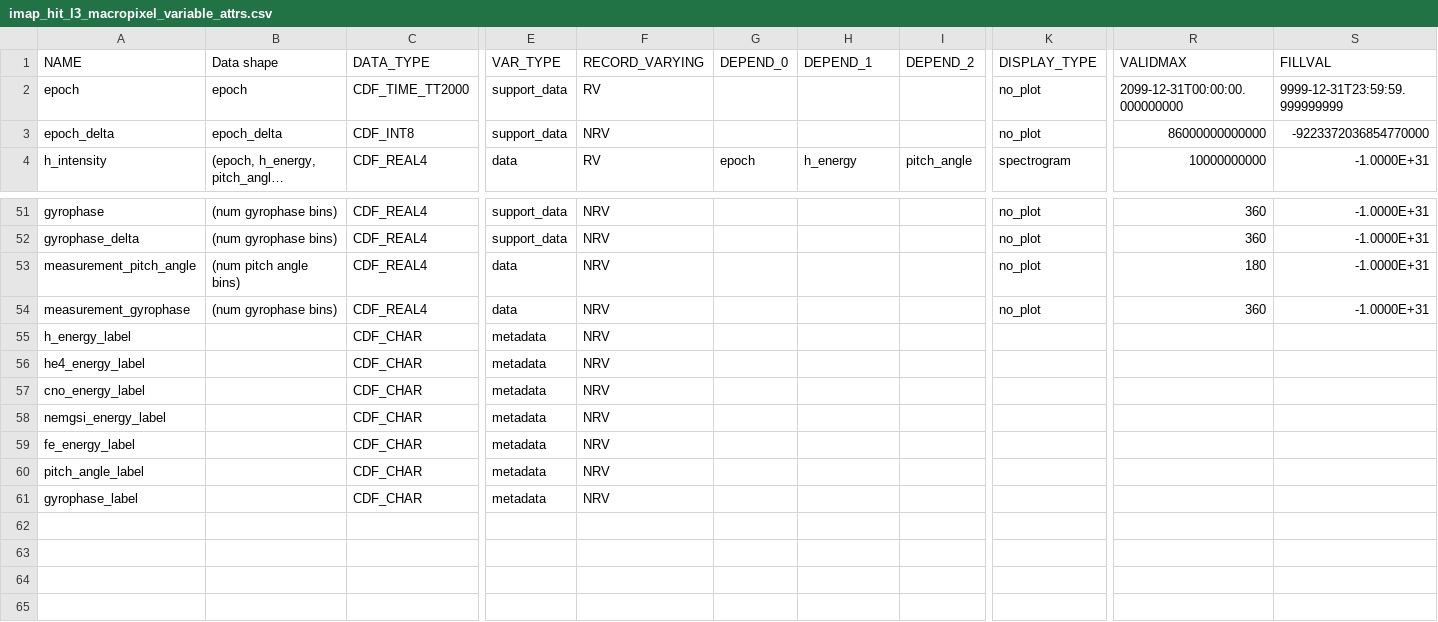
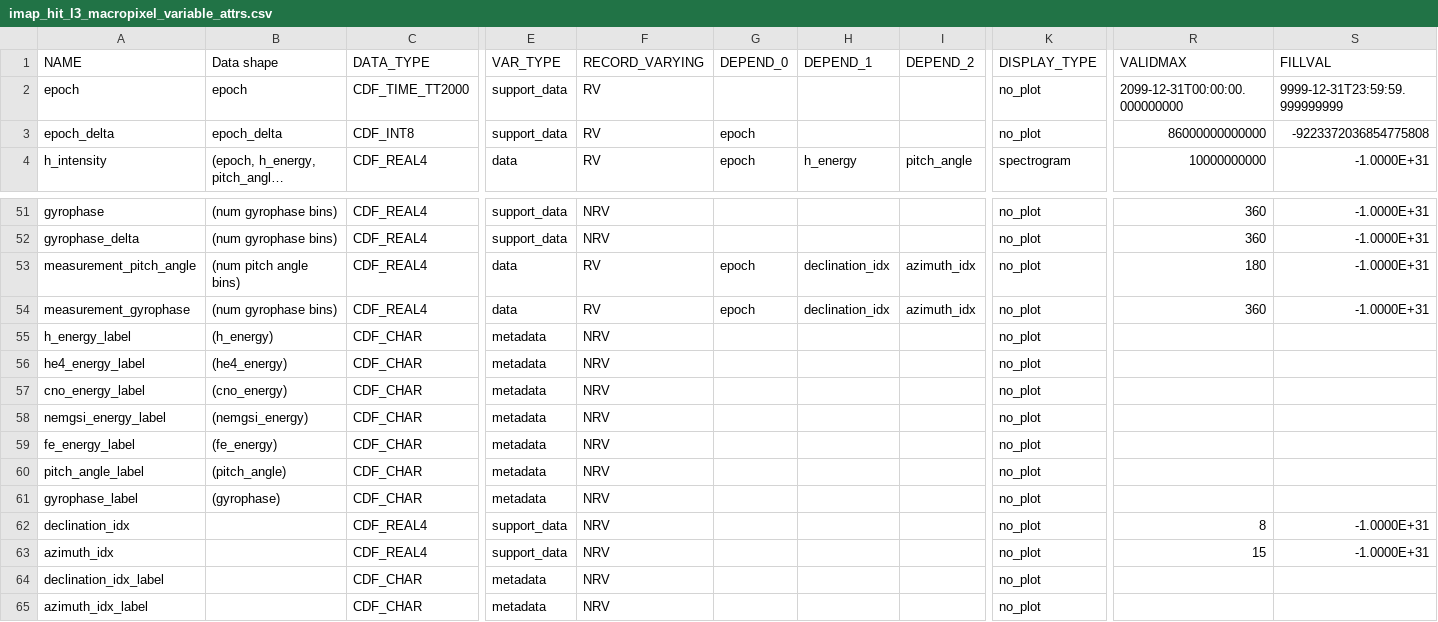
Before and after one commit to IMAP-Science-Operations-Center/imap_L3_processing, a CSV file: imap_l3_processing/cdf/data_product_definition_csv/imap_hit_l3_macropixel_variable_attrs.csv, drawn as a sheet; only a part is shown, gaps mark what is left out; long unchanged cells end in …; rows hold the shown columns only; the diff names each change by its address in the sheet, - before the commit and + after, or states it on an @@ line.

Commit message:
Harrison 2534 - PSCH/MDEB - HIT: Make macropixel output almost ISTP compliant

```diff
--- a/imap_l3_processing/cdf/data_product_definition_csv/imap_hit_l3_macropixel_variable_attrs.csv
+++ b/imap_l3_processing/cdf/data_product_definition_csv/imap_hit_l3_macropixel_variable_attrs.csv
-F3 (RECORD_VARYING): NRV
+F3 (RECORD_VARYING): RV
-G3 (DEPEND_0): (empty)
+G3 (DEPEND_0): epoch
-S3 (FILLVAL): -9223372036854770000
+S3 (FILLVAL): -9223372036854775808
-F53:F54 (RECORD_VARYING): NRV
+F53:F54 (RECORD_VARYING): RV
-G53:G54 (DEPEND_0): (empty)
+G53:G54 (DEPEND_0): epoch
-H53:H54 (DEPEND_1): (empty)
+H53:H54 (DEPEND_1): declination_idx
-I53:I54 (DEPEND_2): (empty)
+I53:I54 (DEPEND_2): azimuth_idx
-B55 (Data shape): (empty)
+B55 (Data shape): (h_energy)
-K55:K61 (DISPLAY_TYPE): (empty)
+K55:K61 (DISPLAY_TYPE): no_plot
-B56 (Data shape): (empty)
+B56 (Data shape): (he4_energy)
-B57 (Data shape): (empty)
+B57 (Data shape): (cno_energy)
-B58 (Data shape): (empty)
+B58 (Data shape): (nemgsi_energy)
-B59 (Data shape): (empty)
+B59 (Data shape): (fe_energy)
-B60 (Data shape): (empty)
+B60 (Data shape): (pitch_angle)
-B61 (Data shape): (empty)
+B61 (Data shape): (gyrophase)
+row 62: declination_idx |  | CDF_REAL4 | support_data | NRV |  |  |  | no_plot | 8 | -1.0000E+31
+row 63: azimuth_idx |  | CDF_REAL4 | support_data | NRV |  |  |  | no_plot | 15 | -1.0000E+31
+row 64: declination_idx_label |  | CDF_CHAR | metadata | NRV |  |  |  | no_plot
+row 65: azimuth_idx_label |  | CDF_CHAR | metadata | NRV |  |  |  | no_plot
```
Also changed, not shown: 8 other files.
